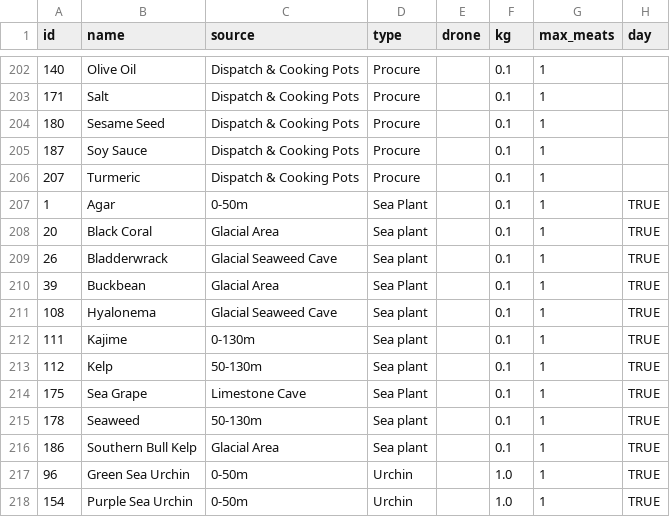
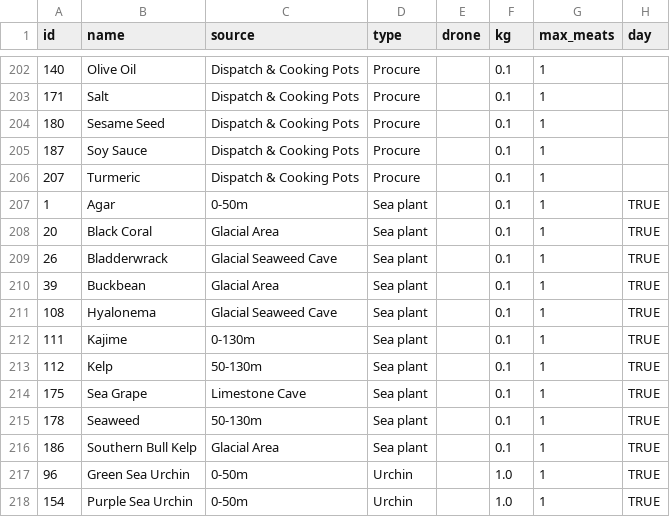
Before and after one commit to martinemde/banchobox, a CSV file: data/ingredients.csv, drawn as a sheet; only a part is shown, gaps mark what is left out; the diff names each change by its address in the sheet, - before the commit and + after, or states it on an @@ line.

Commit message:
Better layouts, data fixes, facets working

```diff
--- a/data/ingredients.csv
+++ b/data/ingredients.csv
-D207 (type): Sea Plant
+D207 (type): Sea plant
-D210 (type): Sea Plant
+D210 (type): Sea plant
-D214 (type): Sea Plant
+D214 (type): Sea plant
```
Also changed, not shown: 19 other files.
